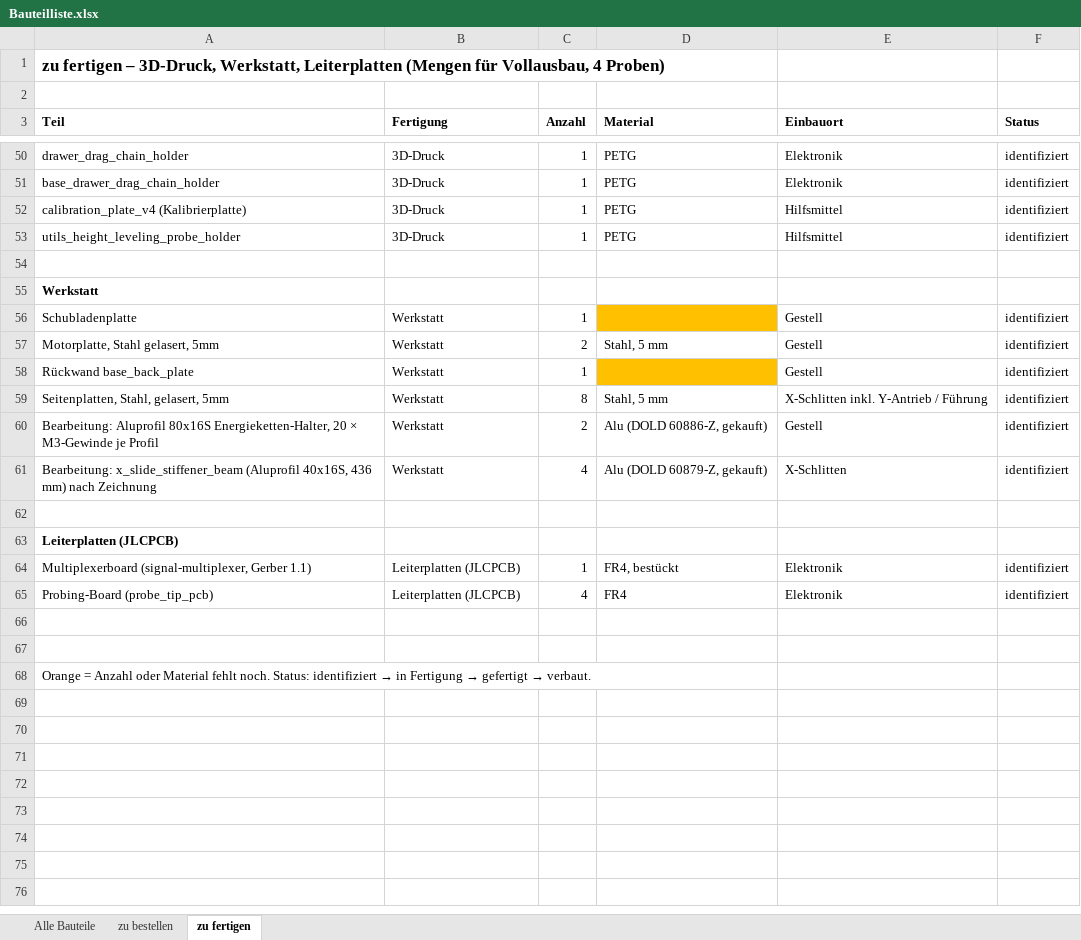
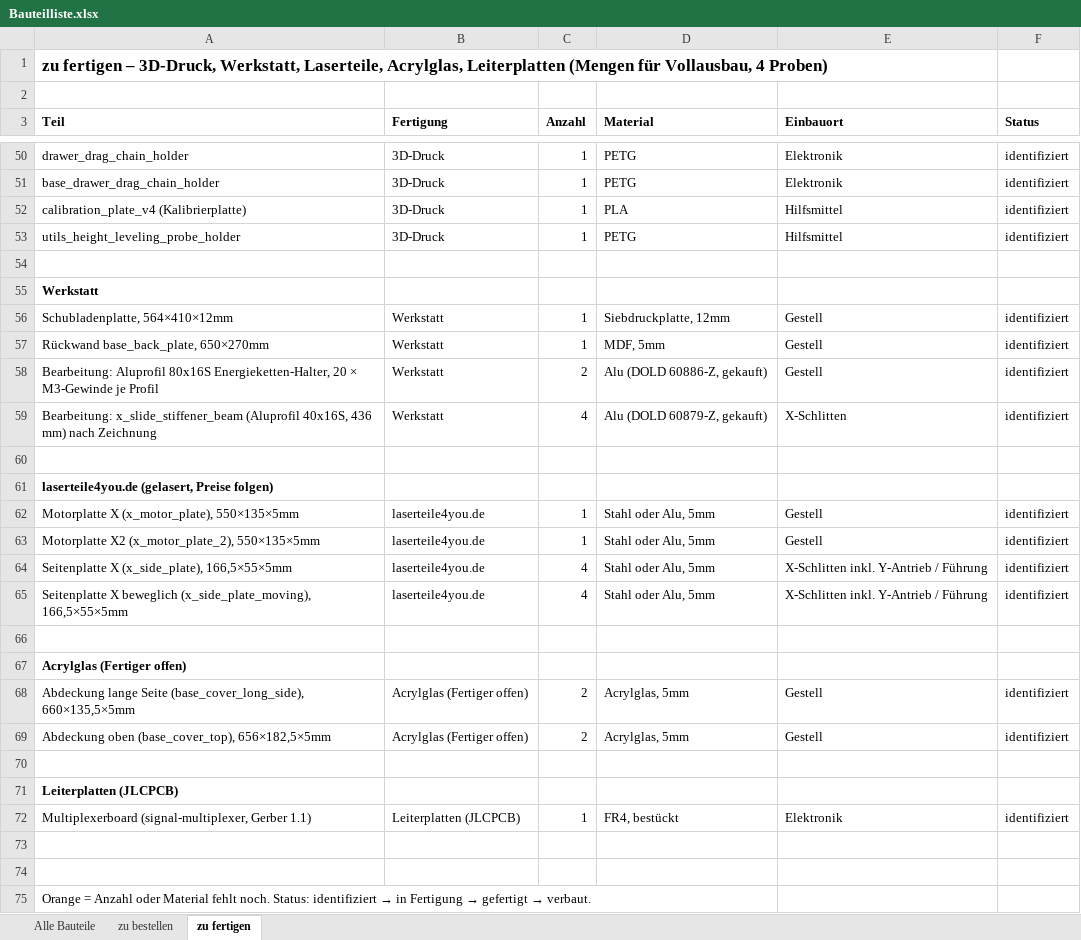
Before and after one commit to floronics/ProBoter, an Excel workbook: bom/Bauteilliste.xlsx, sheet zu fertigen, drawn as a sheet; only a part is shown, gaps mark what is left out; values as stored, in another font and other column widths than the file's, no borders; removed rows and columns are numbered as before the commit, all else as after; the diff names each change by its address in the sheet, - before the commit and + after, or states it on an @@ line.

```diff
--- a/bom/Bauteilliste.xlsx (sheet zu fertigen)
+++ b/bom/Bauteilliste.xlsx (sheet zu fertigen)
-A1 (Teil): …3D-Druck, Werkstatt, Leiterplatten (Mengen…
+A1 (Teil): …3D-Druck, Werkstatt, Laserteile, Acrylglas, Leiterplatten (Mengen…
-D52 (Material): PETG
+D52 (Material): PLA
-A56 (Teil): Schubladenplatte
+A56 (Teil): Schubladenplatte, 564×410×12mm
-D56 (Material): (empty)
+D56 (Material): Siebdruckplatte, 12mm
-D56 fill: #FFC000
+D56 fill: none
-row 57: Motorplatte, Stahl gelasert, 5mm | Werkstatt | 2 | Stahl, 5 mm | Gestell | identifiziert
-A57 (Teil): Rückwand base_back_plate
+A57 (Teil): Rückwand base_back_plate, 650×270mm
-D57 (Material): (empty)
+D57 (Material): MDF, 5mm
-D57 fill: #FFC000
+D57 fill: none
-row 59: Seitenplatten, Stahl, gelasert, 5mm | Werkstatt | 8 | Stahl, 5 mm | X-Schlitten inkl. Y-Antrieb / Führung | identifiziert
+row 61: laserteile4you.de (gelasert, Preise folgen)
+row 62: Motorplatte X (x_motor_plate), 550×135×5mm | laserteile4you.de | 1 | Stahl oder Alu, 5mm | Gestell | identifiziert
+row 63: Motorplatte X2 (x_motor_plate_2), 550×135×5mm | laserteile4you.de | 1 | Stahl oder Alu, 5mm | Gestell | identifiziert
+row 64: Seitenplatte X (x_side_plate), 166,5×55×5mm | laserteile4you.de | 4 | Stahl oder Alu, 5mm | X-Schlitten inkl. Y-Antrieb / Führung | identifiziert
+row 65: Seitenplatte X beweglich (x_side_plate_moving), 166,5×55×5mm | laserteile4you.de | 4 | Stahl oder Alu, 5mm | X-Schlitten inkl. Y-Antrieb / Führung | identifiziert
+row 66: (empty)
+row 67: Acrylglas (Fertiger offen)
+row 68: Abdeckung lange Seite (base_cover_long_side), 660×135,5×5mm | Acrylglas (Fertiger offen) | 2 | Acrylglas, 5mm | Gestell | identifiziert
+row 69: Abdeckung oben (base_cover_top), 656×182,5×5mm | Acrylglas (Fertiger offen) | 2 | Acrylglas, 5mm | Gestell | identifiziert
+row 70: (empty)
-row 65: Probing-Board (probe_tip_pcb) | Leiterplatten (JLCPCB) | 4 | FR4 | Elektronik | identifiziert
```
Also changed, not shown: sheet zu bestellen, sheet Alle Bauteile, 1 other file.
